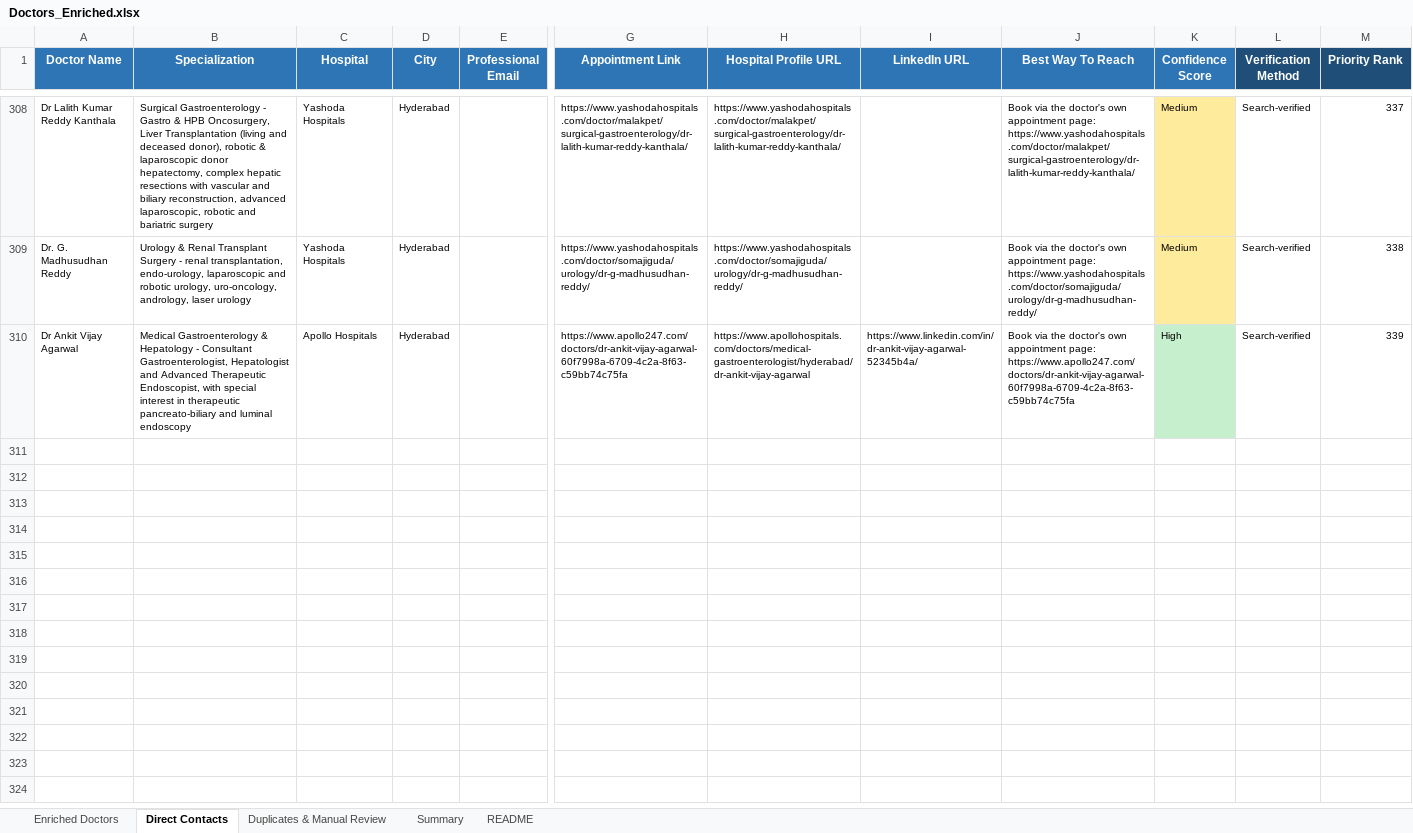
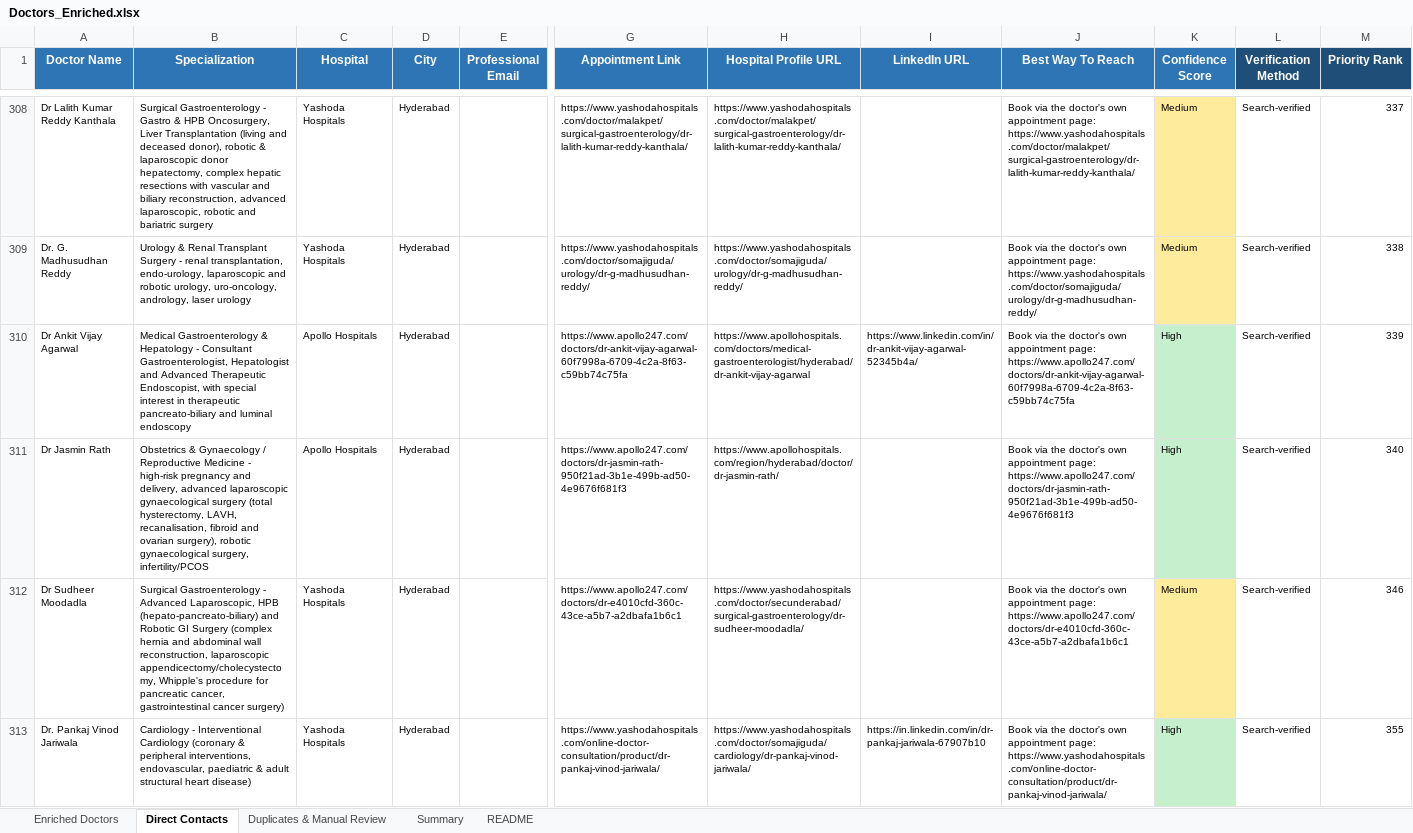
Before and after one commit to GCIA7391/Doctors-, an Excel workbook: Doctors_Enriched.xlsx, sheet Direct Contacts, drawn as a sheet; only a part is shown, gaps mark what is left out; values as stored, in another font and other column widths than the file's, no borders; rows hold the shown columns only; the diff names each change by its address in the sheet, - before the commit and + after, or states it on an @@ line.

```diff
--- a/Doctors_Enriched.xlsx (sheet Direct Contacts)
+++ b/Doctors_Enriched.xlsx (sheet Direct Contacts)
+row 311: Dr Jasmin Rath | Obstetrics & Gynaecology / Reproductive Medicine - high-risk pregnancy and delivery, advanced laparoscopic gynaecological surgery (total hysterectomy, LAVH, recanalisation, fibroid and ovarian surgery), robotic gynaecological surgery, infertility/PCOS | Apollo Hospitals | Hyderabad |  | https://www.apollo247.com/doctors/dr-jasmin-rath-950f21ad-3b1e-499b-ad50-4e9676f681f3 | https://www.apollohospitals.com/region/hyderabad/doctor/dr-jasmin-rath/ |  | Book via the doctor's own appointment page: https://www.apollo247.com/doctors/dr-jasmin-rath-950f21ad-3b1e-499b-ad50-4e9676f681f3 | High | Search-verified | 340
+row 312: Dr Sudheer Moodadla | Surgical Gastroenterology - Advanced Laparoscopic, HPB (hepato-pancreato-biliary) and Robotic GI Surgery (complex hernia and abdominal wall reconstruction, laparoscopic appendicectomy/cholecystectomy, Whipple's procedure for pancreatic cancer, gastrointestinal cancer surgery) | Yashoda Hospitals | Hyderabad |  | https://www.apollo247.com/doctors/dr-e4010cfd-360c-43ce-a5b7-a2dbafa1b6c1 | https://www.yashodahospitals.com/doctor/secunderabad/surgical-gastroenterology/dr-sudheer-moodadla/ |  | Book via the doctor's own appointment page: https://www.apollo247.com/doctors/dr-e4010cfd-360c-43ce-a5b7-a2dbafa1b6c1 | Medium | Search-verified | 346
+row 313: Dr. Pankaj Vinod Jariwala | Cardiology - Interventional Cardiology (coronary & peripheral interventions, endovascular, paediatric & adult structural heart disease) | Yashoda Hospitals | Hyderabad |  | https://www.yashodahospitals.com/online-doctor-consultation/product/dr-pankaj-vinod-jariwala/ | https://www.yashodahospitals.com/doctor/somajiguda/cardiology/dr-pankaj-vinod-jariwala/ | https://in.linkedin.com/in/dr-pankaj-jariwala-67907b10 | Book via the doctor's own appointment page: https://www.yashodahospitals.com/online-doctor-consultation/product/dr-pankaj-vinod-jariwala/ | High | Search-verified | 355
```
Also changed, not shown: sheet Enriched Doctors, sheet Duplicates & Manual Review, sheet Summary, 5 other files.
